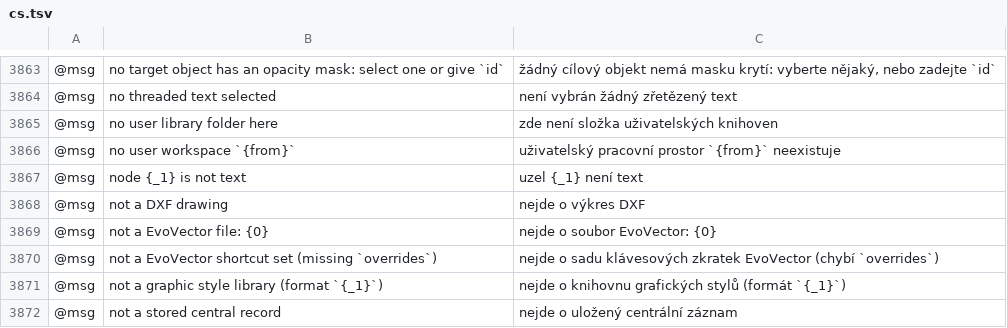
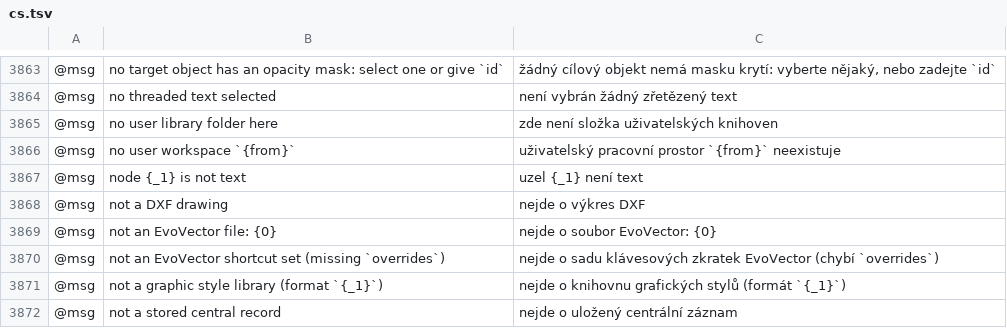
Before and after one commit to tazerty/evovector, a TSV file: crates/ui-egui/src/i18n/cs.tsv, drawn as a sheet; only a part is shown, gaps mark what is left out; the diff names each change by its address in the sheet, - before the commit and + after, or states it on an @@ line.

Commit message:
EVORA-SIN-44 Article anglais devant le nom Evo : l'ancien nom commençait par une consonne, « a EvoX » devient « an EvoX » (messages, tables de traduction, documentation). Colonne anglaise seulement dans les tables.
Lot EVO-RENAME (retouche).

```diff
--- a/crates/ui-egui/src/i18n/cs.tsv
+++ b/crates/ui-egui/src/i18n/cs.tsv
-B3869: not a EvoVector file: {0}
+B3869: not an EvoVector file: {0}
-B3870: not a EvoVector shortcut…
+B3870: not an EvoVector shortcut…
```
Also changed, not shown: crates/ui-egui/src/i18n/de.tsv, crates/ui-egui/src/i18n/es.tsv, 24 other files.
